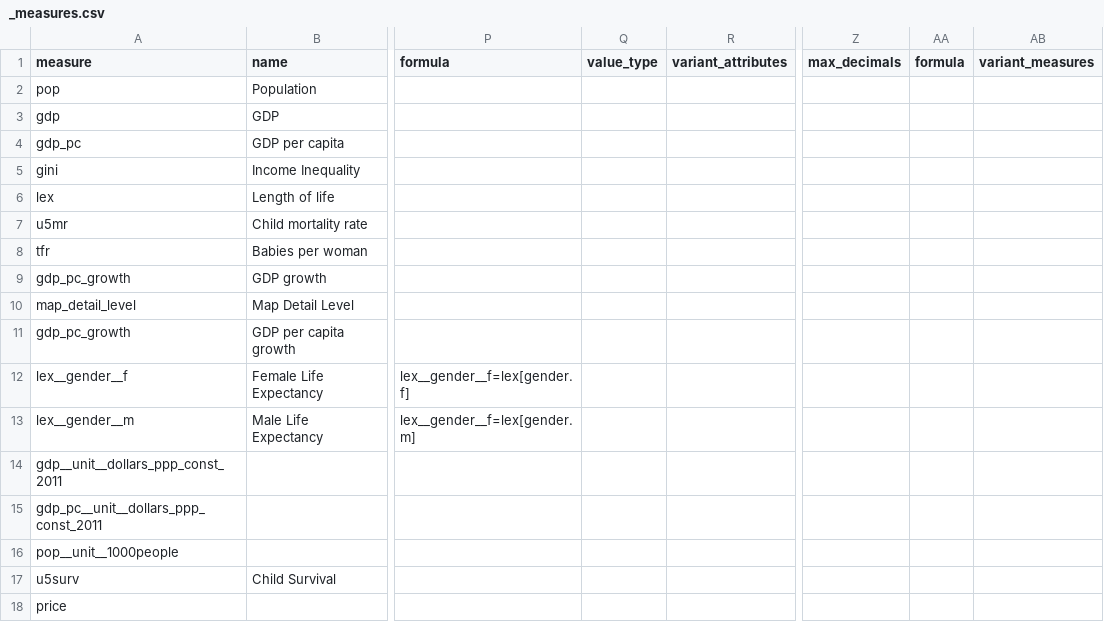
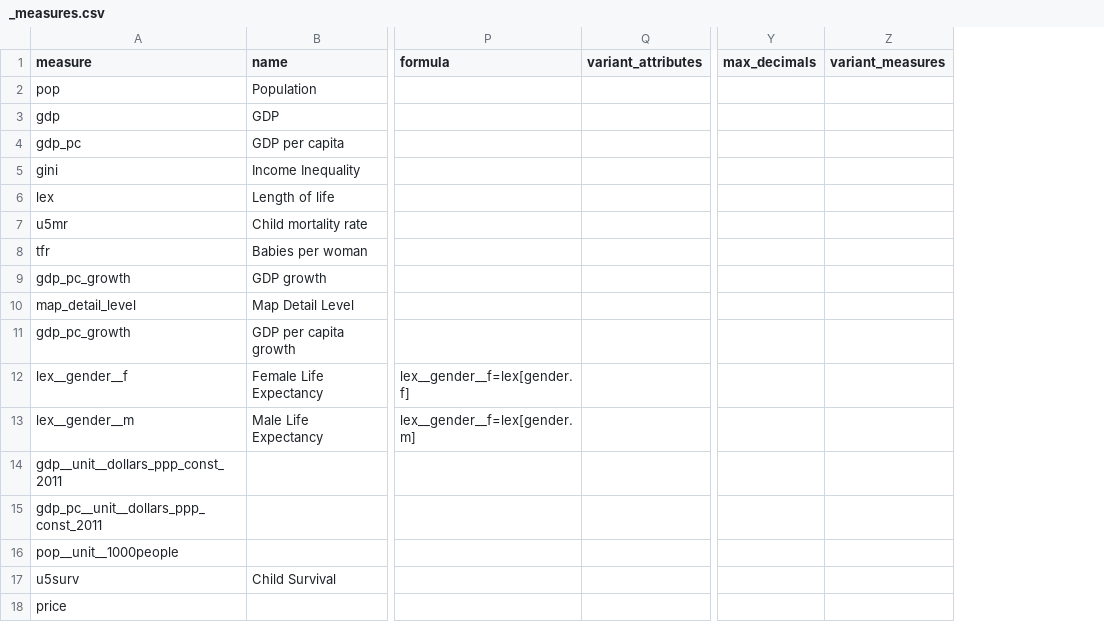
Before and after one commit to Gapminder/waffle-server, a CSV file: csv_data_mapping_cli/data/2015_11_26/_measures.csv, drawn as a sheet; only a part is shown, gaps mark what is left out; the diff names each change by its address in the sheet, - before the commit and + after, or states it on an @@ line.

Commit message:
update: clean indicators and measures csv updata

```diff
--- a/csv_data_mapping_cli/data/2015_11_26/_measures.csv
+++ b/csv_data_mapping_cli/data/2015_11_26/_measures.csv
-column Q (value_type), empty
-column AA (formula), empty
```
Also changed, not shown: 1 other file.
